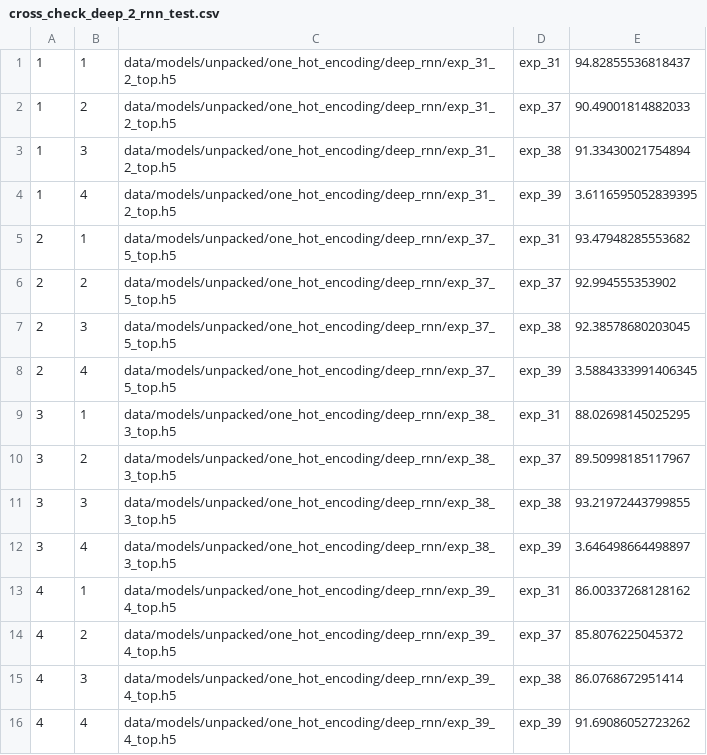
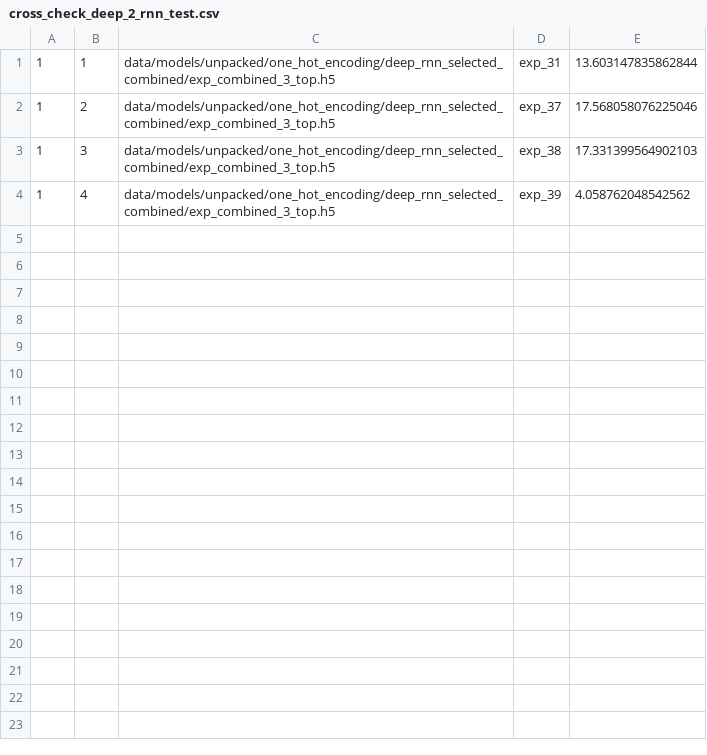
Before and after one commit to alexp25/wdn-model-experiments, a CSV file: data/output/cross_check_deep_2_rnn_test.csv, drawn as a sheet.

```diff
--- a/data/output/cross_check_deep_2_rnn_test.csv
+++ b/data/output/cross_check_deep_2_rnn_test.csv
@@ -1,16 +1,4 @@
-1,1,data/models/unpacked/one_hot_encoding/deep_rnn/exp_31_2_top.h5,exp_31,94.82855536818437,
-1,2,data/models/unpacked/one_hot_encoding/deep_rnn/exp_31_2_top.h5,exp_37,90.49001814882033,
-1,3,data/models/unpacked/one_hot_encoding/deep_rnn/exp_31_2_top.h5,exp_38,91.33430021754894,
-1,4,data/models/unpacked/one_hot_encoding/deep_rnn/exp_31_2_top.h5,exp_39,3.6116595052839395,
-2,1,data/models/unpacked/one_hot_encoding/deep_rnn/exp_37_5_top.h5,exp_31,93.47948285553682,
-2,2,data/models/unpacked/one_hot_encoding/deep_rnn/exp_37_5_top.h5,exp_37,92.994555353902,
-2,3,data/models/unpacked/one_hot_encoding/deep_rnn/exp_37_5_top.h5,exp_38,92.38578680203045,
-2,4,data/models/unpacked/one_hot_encoding/deep_rnn/exp_37_5_top.h5,exp_39,3.5884333991406345,
-3,1,data/models/unpacked/one_hot_encoding/deep_rnn/exp_38_3_top.h5,exp_31,88.02698145025295,
-3,2,data/models/unpacked/one_hot_encoding/deep_rnn/exp_38_3_top.h5,exp_37,89.50998185117967,
-3,3,data/models/unpacked/one_hot_encoding/deep_rnn/exp_38_3_top.h5,exp_38,93.21972443799855,
-3,4,data/models/unpacked/one_hot_encoding/deep_rnn/exp_38_3_top.h5,exp_39,3.646498664498897,
-4,1,data/models/unpacked/one_hot_encoding/deep_rnn/exp_39_4_top.h5,exp_31,86.00337268128162,
-4,2,data/models/unpacked/one_hot_encoding/deep_rnn/exp_39_4_top.h5,exp_37,85.8076225045372,
-4,3,data/models/unpacked/one_hot_encoding/deep_rnn/exp_39_4_top.h5,exp_38,86.0768672951414,
-4,4,data/models/unpacked/one_hot_encoding/deep_rnn/exp_39_4_top.h5,exp_39,91.69086052723262,
+1,1,data/models/unpacked/one_hot_encoding/deep_rnn_selected_combined/exp_combined_3_top.h5,exp_31,13.603147835862844,
+1,2,data/models/unpacked/one_hot_encoding/deep_rnn_selected_combined/exp_combined_3_top.h5,exp_37,17.568058076225046,
+1,3,data/models/unpacked/one_hot_encoding/deep_rnn_selected_combined/exp_combined_3_top.h5,exp_38,17.331399564902103,
+1,4,data/models/unpacked/one_hot_encoding/deep_rnn_selected_combined/exp_combined_3_top.h5,exp_39,4.058762048542562,
```
Also changed, not shown: 52 other files.
